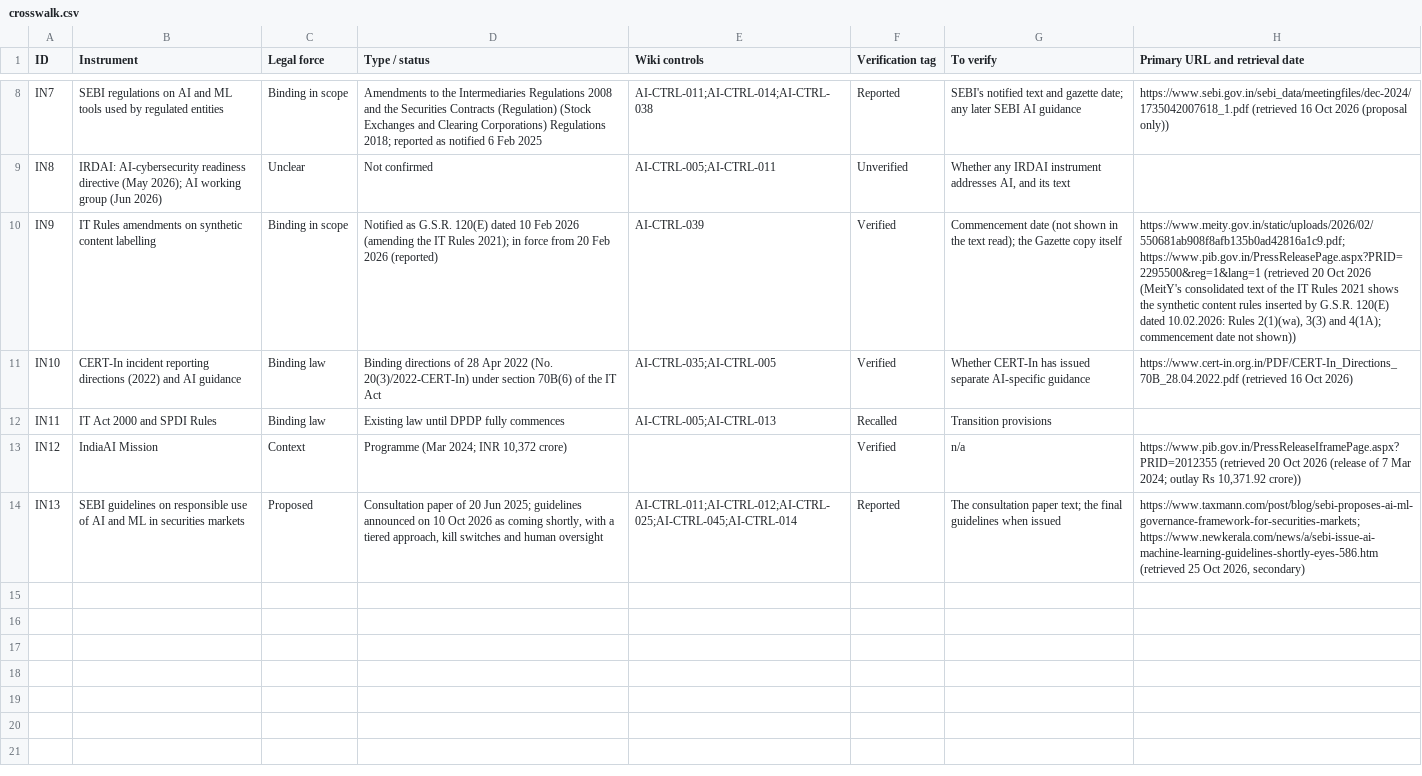
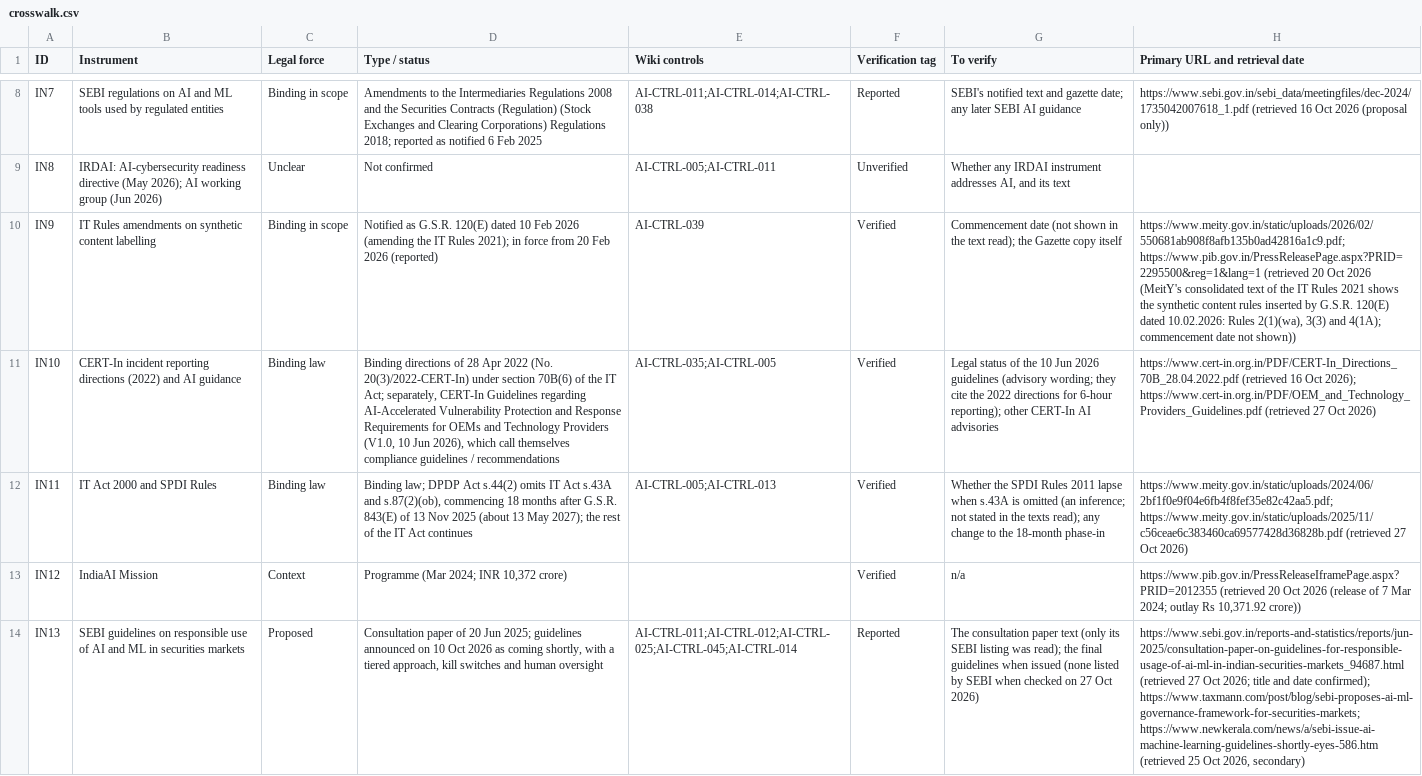
Before and after one commit to nachi065/AI-Security-Wiki, a CSV file: 17_India_AI_Compliance/data/crosswalk.csv, drawn as a sheet; only a part is shown, gaps mark what is left out; the diff names each change by its address in the sheet, - before the commit and + after, or states it on an @@ line.

```diff
--- a/17_India_AI_Compliance/data/crosswalk.csv
+++ b/17_India_AI_Compliance/data/crosswalk.csv
-D11 (Type / status): …the IT Act
+D11 (Type / status): …the IT Act; separately, CERT-In Guidelines regarding AI-Accelerated Vulnerability Protection and Response Requirements for OEMs and Technology Providers (V1.0, 10 Jun 2026), which call themselves compliance guidelines / recommendations
-G11 (To verify): Whether CERT-In has issued separate AI-specific guidance
+G11 (To verify): Legal status of the 10 Jun 2026 guidelines (advisory wording; they cite the 2022 directions for 6-hour reporting); other CERT-In AI advisories
-H11 (Primary URL and retrieval date): …16 Oct 2026)
+H11 (Primary URL and retrieval date): …16 Oct 2026); https://www.cert-in.org.in/PDF/OEM_and_Technology_Providers_Guidelines.pdf (retrieved 27 Oct 2026)
-D12 (Type / status): Existing law until DPDP fully commences
+D12 (Type / status): Binding law; DPDP Act s.44(2) omits IT Act s.43A and s.87(2)(ob), commencing 18 months after G.S.R. 843(E) of 13 Nov 2025 (about 13 May 2027); the rest of the IT Act continues
-F12 (Verification tag): Recalled
+F12 (Verification tag): Verified
-G12 (To verify): Transition provisions
+G12 (To verify): Whether the SPDI Rules 2011 lapse when s.43A is omitted (an inference; not stated in the texts read); any change to the 18-month phase-in
-H12 (Primary URL and retrieval date): (empty)
+H12 (Primary URL and retrieval date): https://www.meity.gov.in/static/uploads/2024/06/2bf1f0e9f04e6fb4f8fef35e82c42aa5.pdf; https://www.meity.gov.in/static/uploads/2025/11/c56ceae6c383460ca69577428d36828b.pdf (retrieved 27 Oct 2026)
-G14 (To verify): …consultation paper text; the final guidelines when issued
+G14 (To verify): …consultation paper text (only its SEBI listing was read); the final guidelines when issued (none listed by SEBI when checked on 27 Oct 2026)
-H14 (Primary URL and retrieval date): https://www.taxmann.com/post/blog/sebi-proposes-ai-ml-governance-framework-for-securities-markets; https://www.newkerala.com/news/a/sebi-issue-ai-machine-learning-guidelines-shortly-eyes-586.htm…
+H14 (Primary URL and retrieval date): https://www.sebi.gov.in/reports-and-statistics/reports/jun-2025/consultation-paper-on-guidelines-for-responsible-usage-of-ai-ml-in-indian-securities-markets_94687.html (retrieved 27 Oct 2026; title and date confirmed); https://www.taxmann.com/post/blog/sebi-proposes-ai-ml-governance-framework-for-securities-markets; https://www.newkerala.com/news/a/sebi-issue-ai-machine-learning-guidelines-shortly-eyes-586.htm…
```
Also changed, not shown: 21_UK_AI_Compliance/data/crosswalk.csv, 1 other file.
